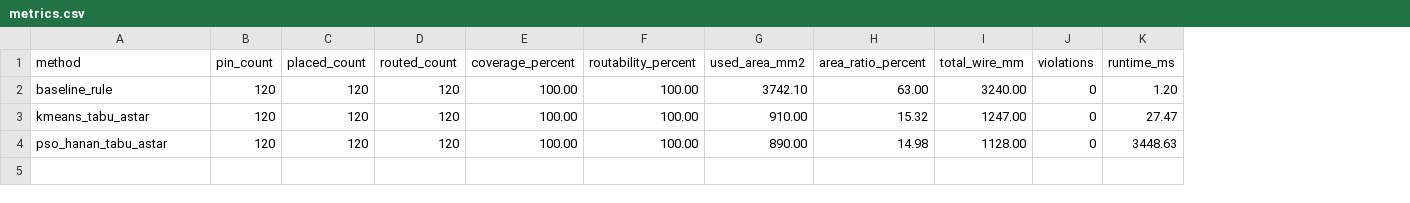
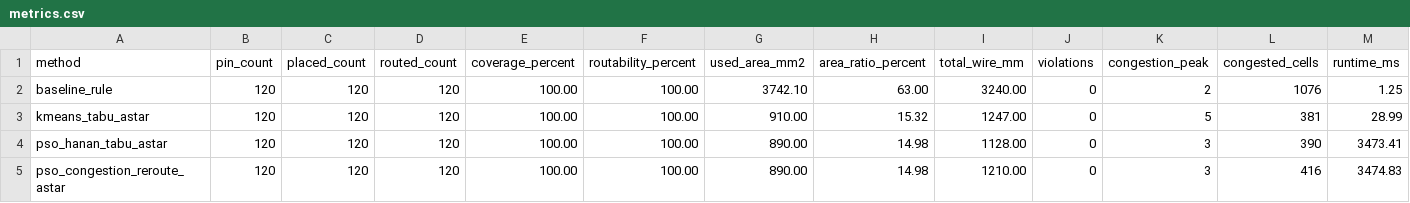
Before and after one commit to wen390/-, a CSV file: results/case_03/metrics.csv, drawn as a sheet; addresses are those after the commit; the diff names each change by its address in the sheet, - before the commit and + after, or states it on an @@ line.

```diff
--- a/results/case_03/metrics.csv
+++ b/results/case_03/metrics.csv
+column K (congestion_peak), rows 2-4: 2 | 5 | 3
+column L (congested_cells), rows 2-4: 1076 | 381 | 390
-M2 (runtime_ms): 1.20
+M2 (runtime_ms): 1.25
-M3 (runtime_ms): 27.47
+M3 (runtime_ms): 28.99
-M4 (runtime_ms): 3448.63
+M4 (runtime_ms): 3473.41
+row 5: pso_congestion_reroute_astar | 120 | 120 | 120 | 100.00 | 100.00 | 890.00 | 14.98 | 1210.00 | 0 | 3 | 416 | 3474.83
```
Also changed, not shown: results/case_02/routes.csv, results/case_03/routes.csv, 17 other files.
